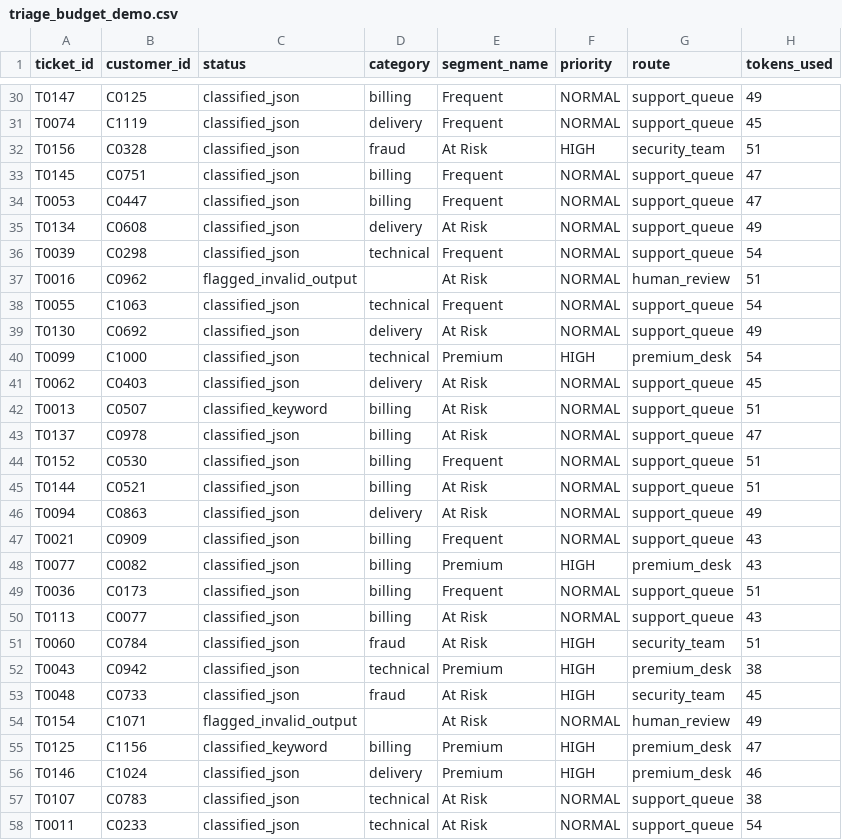
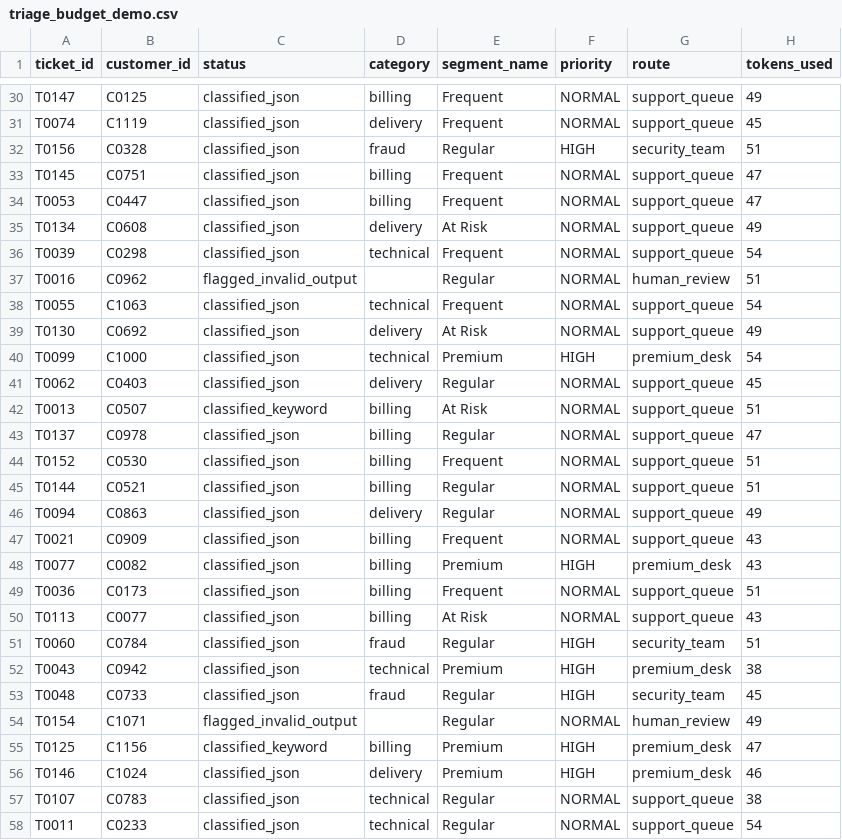
Before and after one commit to captainamerica60929-collab/Capstone_project_F, a CSV file: outputs/triage_budget_demo.csv, drawn as a sheet; only a part is shown, gaps mark what is left out; the diff covers the shown part only.

```diff
--- a/outputs/triage_budget_demo.csv
+++ b/outputs/triage_budget_demo.csv
@@ -31,3 +31,3 @@ T0147,C0125,classified_json,billing,Frequent,NORMAL,support_queue,49
 T0074,C1119,classified_json,delivery,Frequent,NORMAL,support_queue,45
-T0156,C0328,classified_json,fraud,At Risk,HIGH,security_team,51
+T0156,C0328,classified_json,fraud,Regular,HIGH,security_team,51
 T0145,C0751,classified_json,billing,Frequent,NORMAL,support_queue,47
@@ -36,3 +36,3 @@ T0134,C0608,classified_json,delivery,At Risk,NORMAL,support_queue,49
 T0039,C0298,classified_json,technical,Frequent,NORMAL,support_queue,54
-T0016,C0962,flagged_invalid_output,,At Risk,NORMAL,human_review,51
+T0016,C0962,flagged_invalid_output,,Regular,NORMAL,human_review,51
 T0055,C1063,classified_json,technical,Frequent,NORMAL,support_queue,54
@@ -40,8 +40,8 @@ T0130,C0692,classified_json,delivery,At Risk,NORMAL,support_queue,49
 T0099,C1000,classified_json,technical,Premium,HIGH,premium_desk,54
-T0062,C0403,classified_json,delivery,At Risk,NORMAL,support_queue,45
+T0062,C0403,classified_json,delivery,Regular,NORMAL,support_queue,45
 T0013,C0507,classified_keyword,billing,At Risk,NORMAL,support_queue,51
-T0137,C0978,classified_json,billing,At Risk,NORMAL,support_queue,47
+T0137,C0978,classified_json,billing,Regular,NORMAL,support_queue,47
 T0152,C0530,classified_json,billing,Frequent,NORMAL,support_queue,51
-T0144,C0521,classified_json,billing,At Risk,NORMAL,support_queue,51
-T0094,C0863,classified_json,delivery,At Risk,NORMAL,support_queue,49
+T0144,C0521,classified_json,billing,Regular,NORMAL,support_queue,51
+T0094,C0863,classified_json,delivery,Regular,NORMAL,support_queue,49
 T0021,C0909,classified_json,billing,Frequent,NORMAL,support_queue,43
@@ -50,9 +50,9 @@ T0036,C0173,classified_json,billing,Frequent,NORMAL,support_queue,51
 T0113,C0077,classified_json,billing,At Risk,NORMAL,support_queue,43
-T0060,C0784,classified_json,fraud,At Risk,HIGH,security_team,51
+T0060,C0784,classified_json,fraud,Regular,HIGH,security_team,51
 T0043,C0942,classified_json,technical,Premium,HIGH,premium_desk,38
-T0048,C0733,classified_json,fraud,At Risk,HIGH,security_team,45
-T0154,C1071,flagged_invalid_output,,At Risk,NORMAL,human_review,49
+T0048,C0733,classified_json,fraud,Regular,HIGH,security_team,45
+T0154,C1071,flagged_invalid_output,,Regular,NORMAL,human_review,49
 T0125,C1156,classified_keyword,billing,Premium,HIGH,premium_desk,47
 T0146,C1024,classified_json,delivery,Premium,HIGH,premium_desk,46
-T0107,C0783,classified_json,technical,At Risk,NORMAL,support_queue,38
-T0011,C0233,classified_json,technical,At Risk,NORMAL,support_queue,54
+T0107,C0783,classified_json,technical,Regular,NORMAL,support_queue,38
+T0011,C0233,classified_json,technical,Regular,NORMAL,support_queue,54
```
Also changed, not shown: 47 edited cells elsewhere in this file, outputs/customer_segments.csv, outputs/triage_results.csv, 9 other files.
